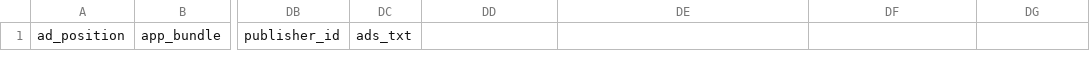
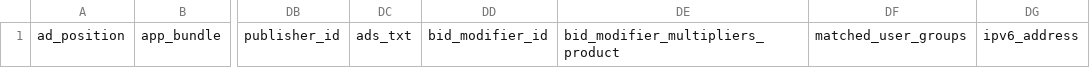
Before and after one commit to BeeswaxIO/beeswax-api, a CSV file: beeswax/logs/batch/bid_log_headers.csv, drawn as a sheet; only a part is shown, gaps mark what is left out; the diff names each change by its address in the sheet, - before the commit and + after, or states it on an @@ line.

Commit message:
Update log file headers

```diff
--- a/beeswax/logs/batch/bid_log_headers.csv
+++ b/beeswax/logs/batch/bid_log_headers.csv
-DD1: (empty)
+DD1: bid_modifier_id
-DE1: (empty)
+DE1: bid_modifier_multipliers_product
-DF1: (empty)
+DF1: matched_user_groups
-DG1: (empty)
+DG1: ipv6_address
```
Also changed, not shown: beeswax/logs/batch/auction_log_headers.csv, beeswax/logs/batch/win_log_headers.csv.
